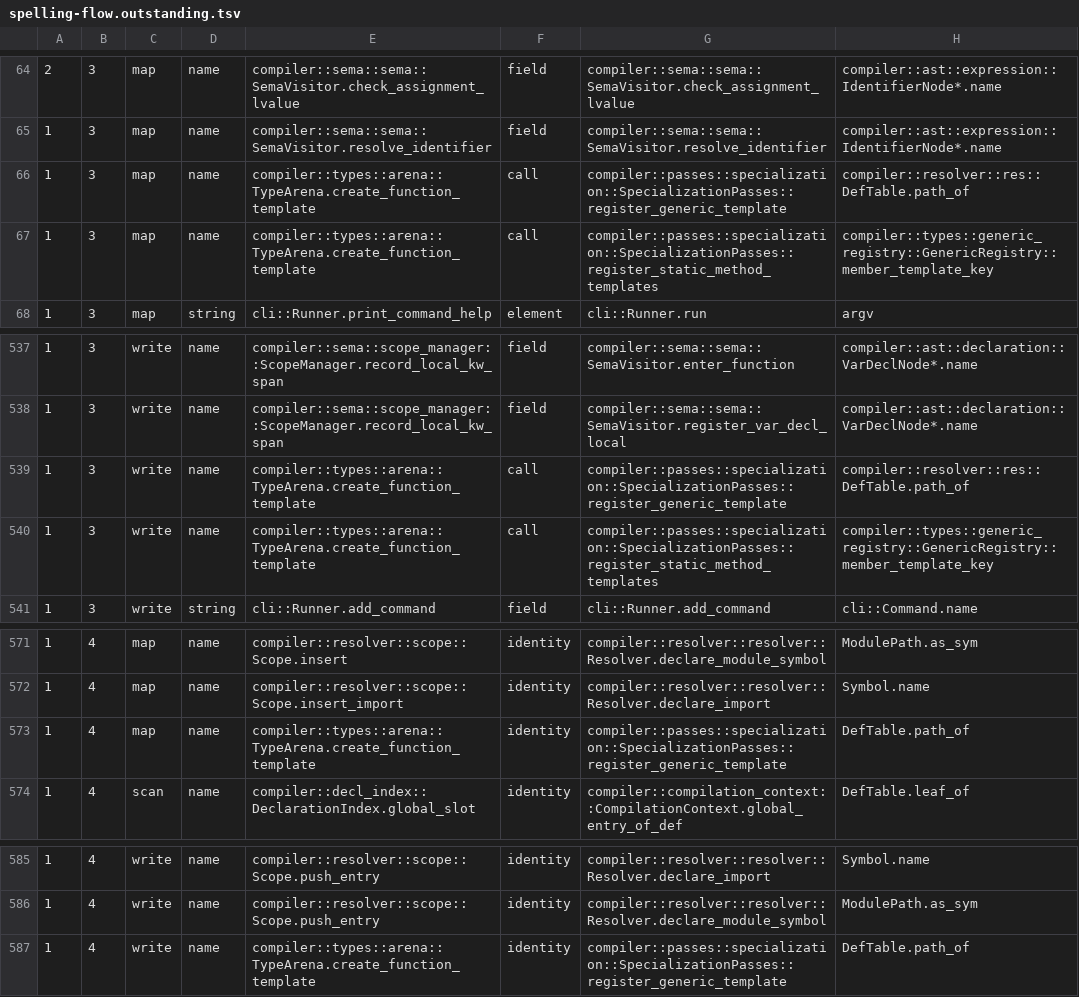
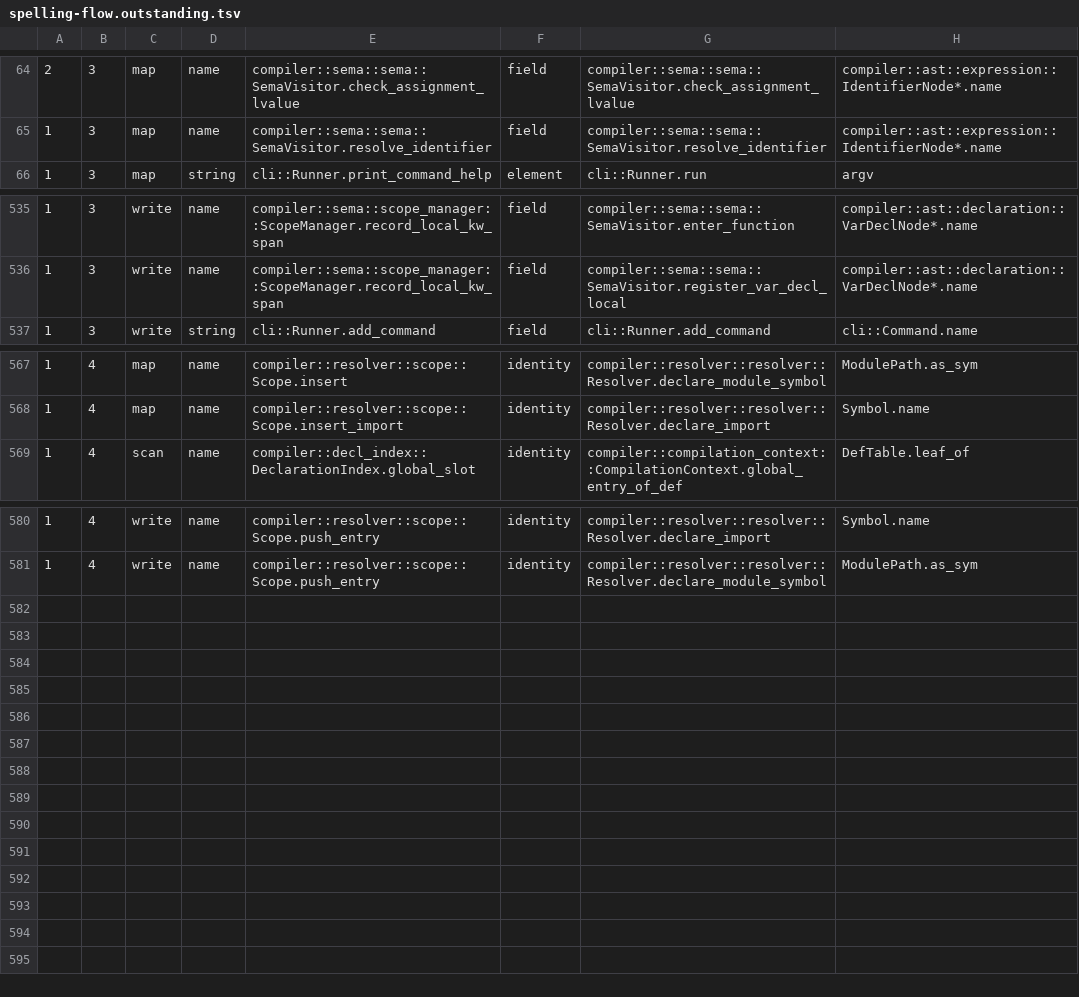
Before and after one commit to jakelequire/CryoLang, a TSV file: scripts/spelling-flow.outstanding.tsv, drawn as a sheet; only a part is shown, gaps mark what is left out; the diff names each change by its address in the sheet, - before the commit and + after, or states it on an @@ line.

```diff
--- a/scripts/spelling-flow.outstanding.tsv
+++ b/scripts/spelling-flow.outstanding.tsv
-row 66: 1 | 3 | map | name | compiler::types::arena::TypeArena.create_function_template | call | compiler::passes::specialization::SpecializationPasses::register_generic_template | compiler::resolver::res::DefTable.path_of
-row 67: 1 | 3 | map | name | compiler::types::arena::TypeArena.create_function_template | call | compiler::passes::specialization::SpecializationPasses::register_static_method_templates | compiler::types::generic_registry::GenericRegistry::member_template_key
-row 539: 1 | 3 | write | name | compiler::types::arena::TypeArena.create_function_template | call | compiler::passes::specialization::SpecializationPasses::register_generic_template | compiler::resolver::res::DefTable.path_of
-row 540: 1 | 3 | write | name | compiler::types::arena::TypeArena.create_function_template | call | compiler::passes::specialization::SpecializationPasses::register_static_method_templates | compiler::types::generic_registry::GenericRegistry::member_template_key
-row 573: 1 | 4 | map | name | compiler::types::arena::TypeArena.create_function_template | identity | compiler::passes::specialization::SpecializationPasses::register_generic_template | DefTable.path_of
-row 587: 1 | 4 | write | name | compiler::types::arena::TypeArena.create_function_template | identity | compiler::passes::specialization::SpecializationPasses::register_generic_template | DefTable.path_of
```
Also changed, not shown: 7 other files.
